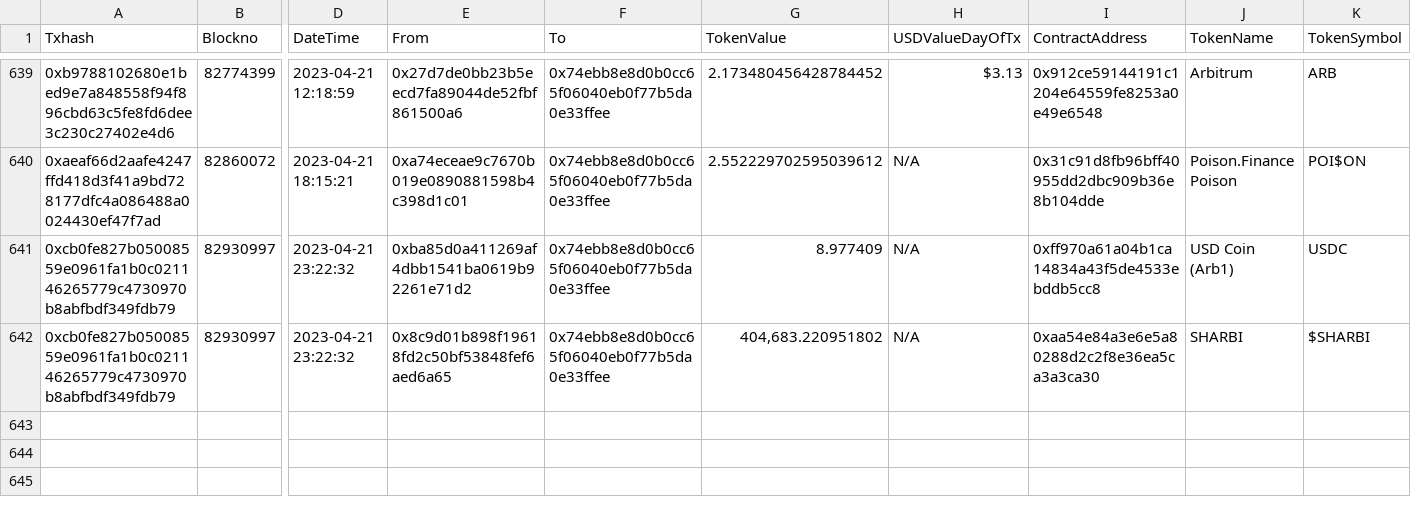
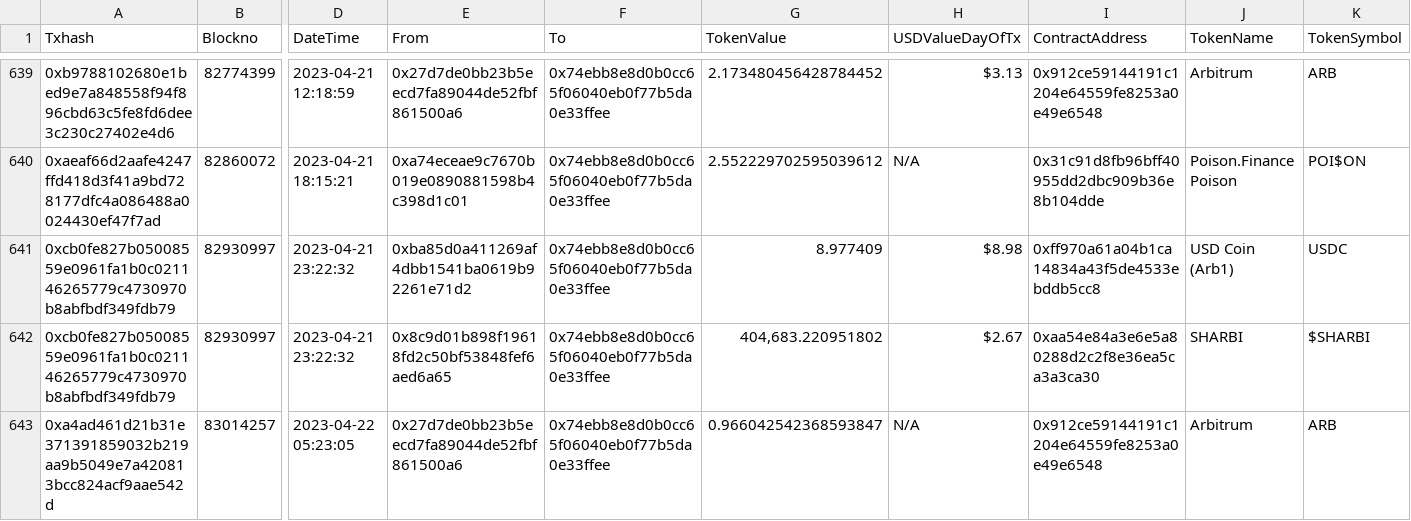
Before and after one commit to sushiswap/sushi-operations, a CSV file: analytics/rescue/data/input/arbitrum-token-transfers.csv, drawn as a sheet; only a part is shown, gaps mark what is left out; rows hold the shown columns only; the diff names each change by its address in the sheet, - before the commit and + after, or states it on an @@ line.

```diff
--- a/analytics/rescue/data/input/arbitrum-token-transfers.csv
+++ b/analytics/rescue/data/input/arbitrum-token-transfers.csv
-H641 (USDValueDayOfTx): N/A
+H641 (USDValueDayOfTx): $8.98
-H642 (USDValueDayOfTx): N/A
+H642 (USDValueDayOfTx): $2.67
+row 643: 0xa4ad461d21b31e371391859032b219aa9b5049e7a420813bcc824acf9aae542d | 83014257 | 2023-04-22 05:23:05 | 0x27d7de0bb23b5eecd7fa89044de52fbf861500a6 | 0x74ebb8e8d0b0cc65f06040eb0f77b5da0e33ffee | 0.966042542368593847 | N/A | 0x912ce59144191c1204e64559fe8253a0e49e6548 | Arbitrum | ARB
```
Also changed, not shown: analytics/rescue/data/input/optimism-token-transfers.csv, 11 other files.
